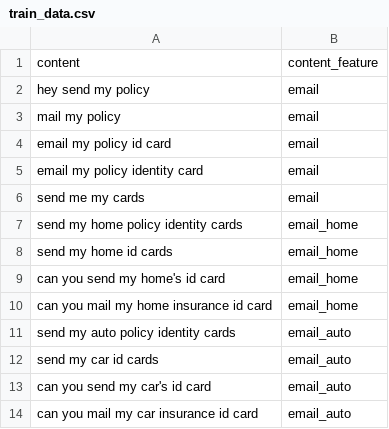
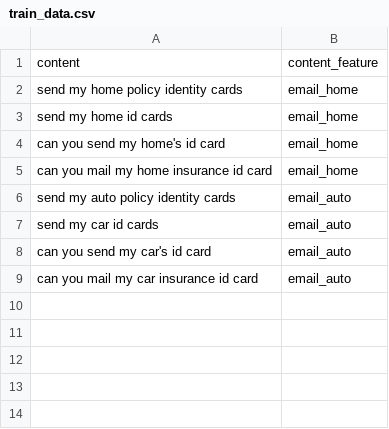
Before and after one commit to Anandkarthick/aara, a CSV file: train/train_data.csv, drawn as a sheet.

```diff
--- a/train/train_data.csv
+++ b/train/train_data.csv
@@ -1,7 +1,2 @@
 content,content_feature
-hey  send my policy, email
-mail my policy, email
-email my policy id card, email
-email my policy identity card, email
-send me my cards, email
 send my home policy identity cards, email_home
```
Also changed, not shown: 10 other files.
